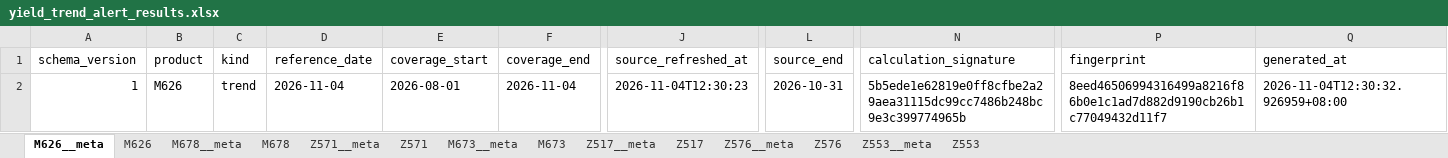
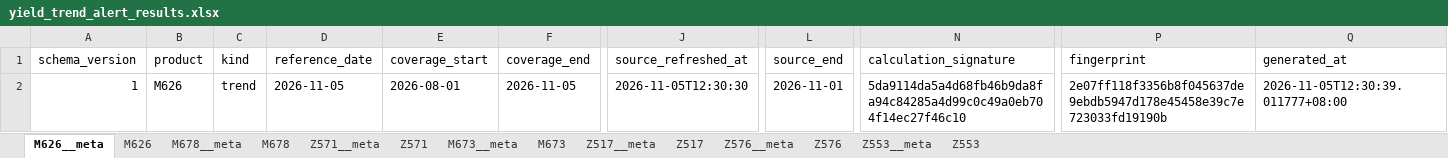
Before and after one commit to wzygio/vivo-project, an Excel workbook: resources/yield_domain/mwd_trend/yield_trend_alert_results.xlsx, sheet M626__meta, drawn as a sheet; only a part is shown, gaps mark what is left out; values as stored, in another font and other column widths than the file's, no borders; the diff names each change by its address in the sheet, - before the commit and + after, or states it on an @@ line.

```diff
--- a/resources/yield_domain/mwd_trend/yield_trend_alert_results.xlsx (sheet M626__meta)
+++ b/resources/yield_domain/mwd_trend/yield_trend_alert_results.xlsx (sheet M626__meta)
-D2 (reference_date): 2026-11-04
+D2 (reference_date): 2026-11-05
-F2 (coverage_end): 2026-11-04
+F2 (coverage_end): 2026-11-05
-J2 (source_refreshed_at): 2026-11-04T12:30:23
+J2 (source_refreshed_at): 2026-11-05T12:30:30
-L2 (source_end): 2026-10-31
+L2 (source_end): 2026-11-01
-N2 (calculation_signature): 5b5ede1e62819e0ff8cfbe2a29aea31115dc99cc7486b248bc9e3c399774965b
+N2 (calculation_signature): 5da9114da5a4d68fb46b9da8fa94c84285a4d99c0c49a0eb704f14ec27f46c10
-P2 (fingerprint): 8eed46506994316499a8216f86b0e1c1ad7d882d9190cb26b1c77049432d11f7
+P2 (fingerprint): 2e07ff118f3356b8f045637de9ebdb5947d178e45458e39c7e723033fd19190b
-Q2 (generated_at): 2026-11-04T12:30:32.926959+08:00
+Q2 (generated_at): 2026-11-05T12:30:39.011777+08:00
```
Also changed, not shown: sheet M673__meta, sheet Z553__meta, sheet M678__meta, sheet Z571__meta, sheet Z517__meta, sheet Z576__meta, 1 more sheet, resources/indicator_domain/qtime/qtime_alerts.xlsx, resources/inline_domain/spc/spc_sheet_ooc_decoration.xlsx, 26 other files.
